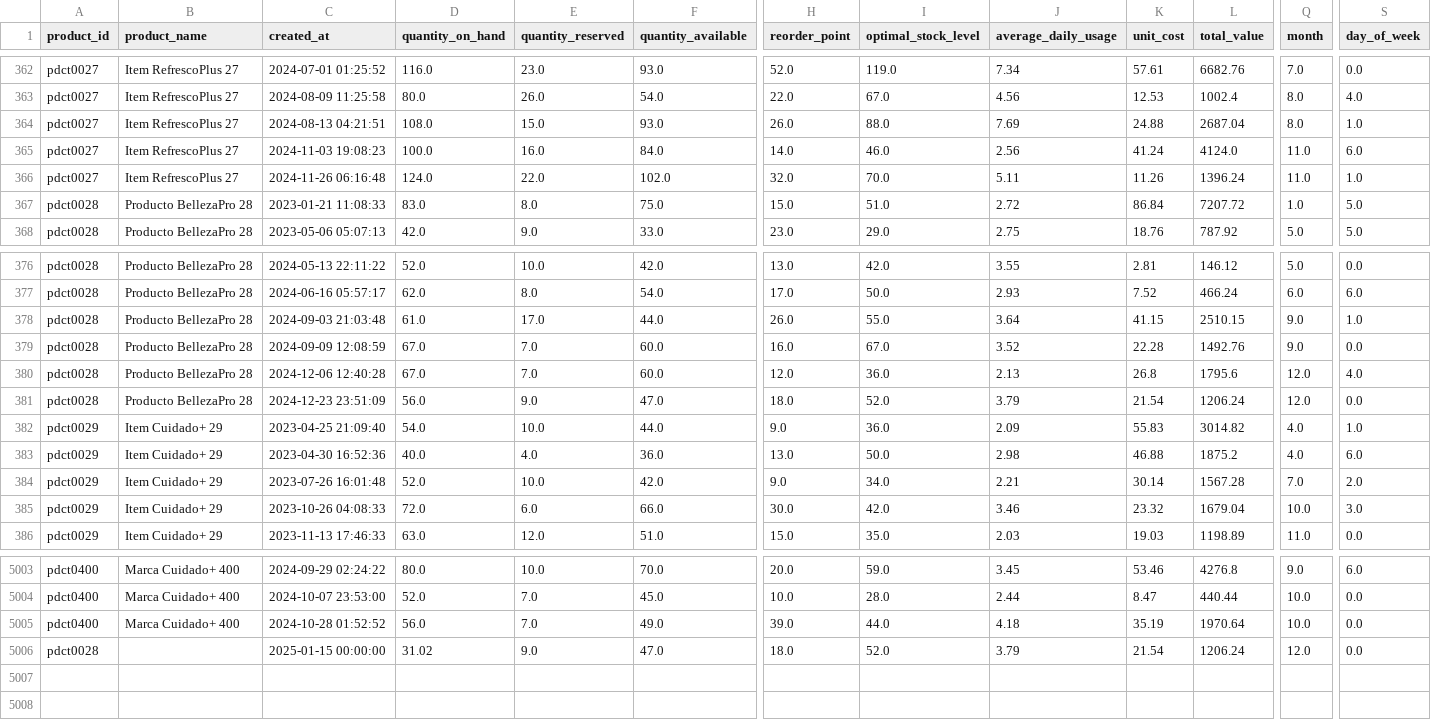
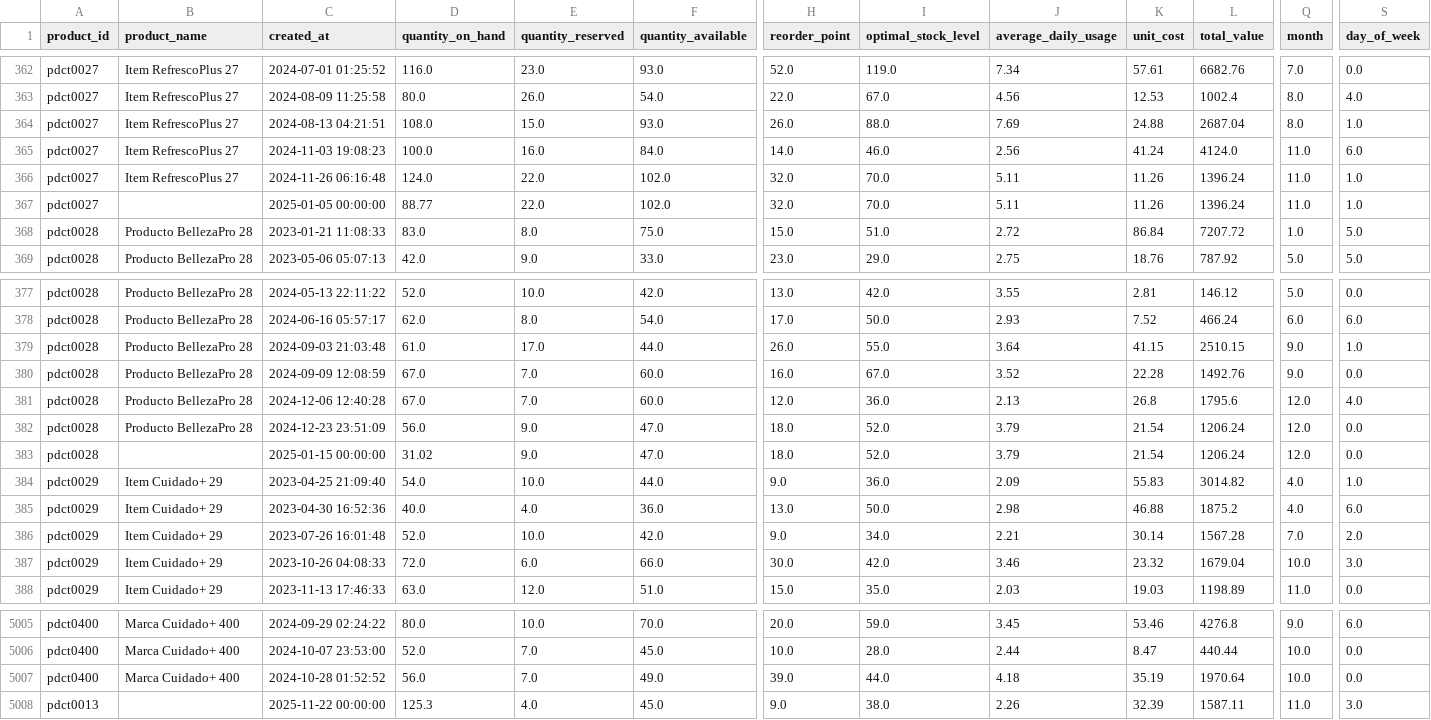
Before and after one commit to David5Uzhca/aa_aplicacion_prediccion_MML, a CSV file: models/dataset_limpio_quantity_on_hand.csv, drawn as a sheet; only a part is shown, gaps mark what is left out; rows hold the shown columns only; the diff names each change by its address in the sheet, - before the commit and + after, or states it on an @@ line.

```diff
--- a/models/dataset_limpio_quantity_on_hand.csv
+++ b/models/dataset_limpio_quantity_on_hand.csv
+row 367: pdct0027 |  | 2025-01-05 00:00:00 | 88.77 | 22.0 | 102.0 | 32.0 | 70.0 | 5.11 | 11.26 | 1396.24 | 11.0 | 1.0
@@ row 5006 moved to row 383: pdct0028 @@
+row 5008: pdct0013 |  | 2025-11-22 00:00:00 | 125.3 | 4.0 | 45.0 | 9.0 | 38.0 | 2.26 | 32.39 | 1587.11 | 11.0 | 3.0
```
Also changed, not shown: 6 other files.
